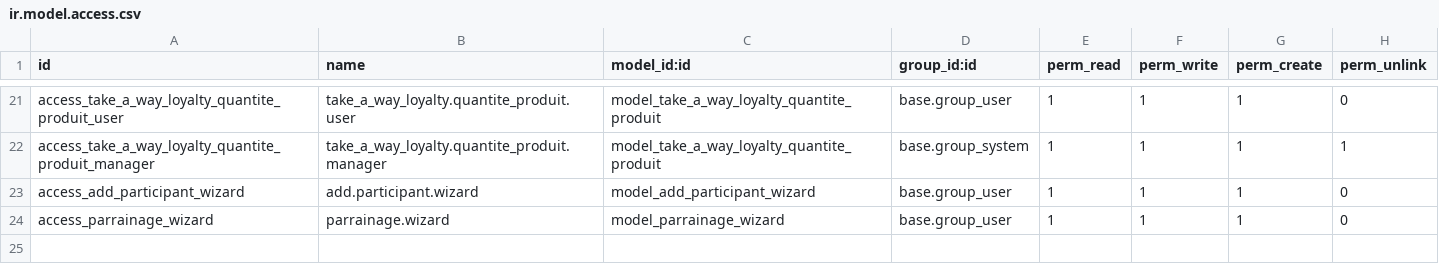
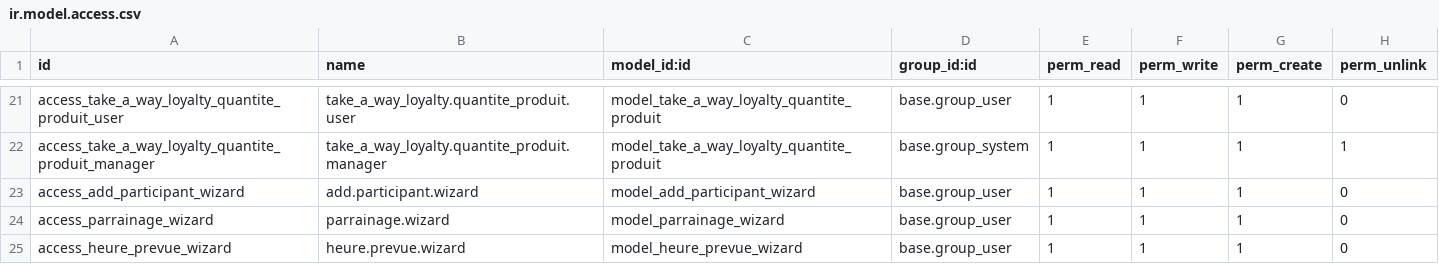
Before and after one commit to jpe-dev/take-a-way-odoo, a CSV file: addons/take_a_way_loyalty/security/ir.model.access.csv, drawn as a sheet; only a part is shown, gaps mark what is left out.

```diff
--- a/addons/take_a_way_loyalty/security/ir.model.access.csv
+++ b/addons/take_a_way_loyalty/security/ir.model.access.csv
@@ -24 +24,2 @@ access_add_participant_wizard,add.participant.wizard,model_add_participant_wizar
 access_parrainage_wizard,parrainage.wizard,model_parrainage_wizard,base.group_user,1,1,1,0
+access_heure_prevue_wizard,heure.prevue.wizard,model_heure_prevue_wizard,base.group_user,1,1,1,0
```
Also changed, not shown: 41 other files.
